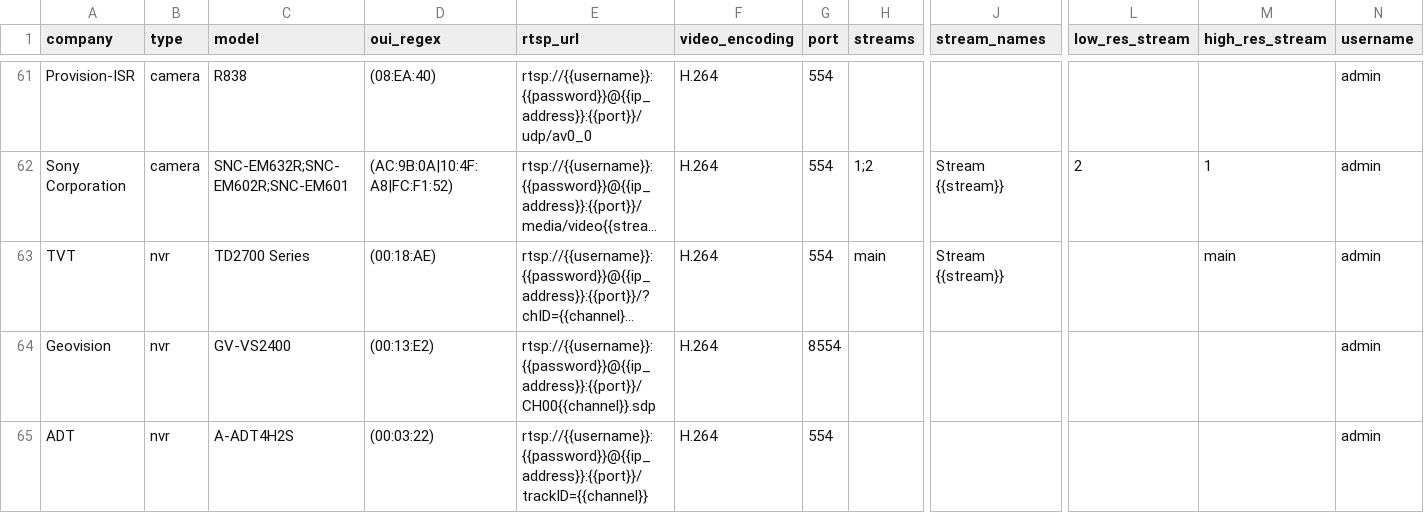
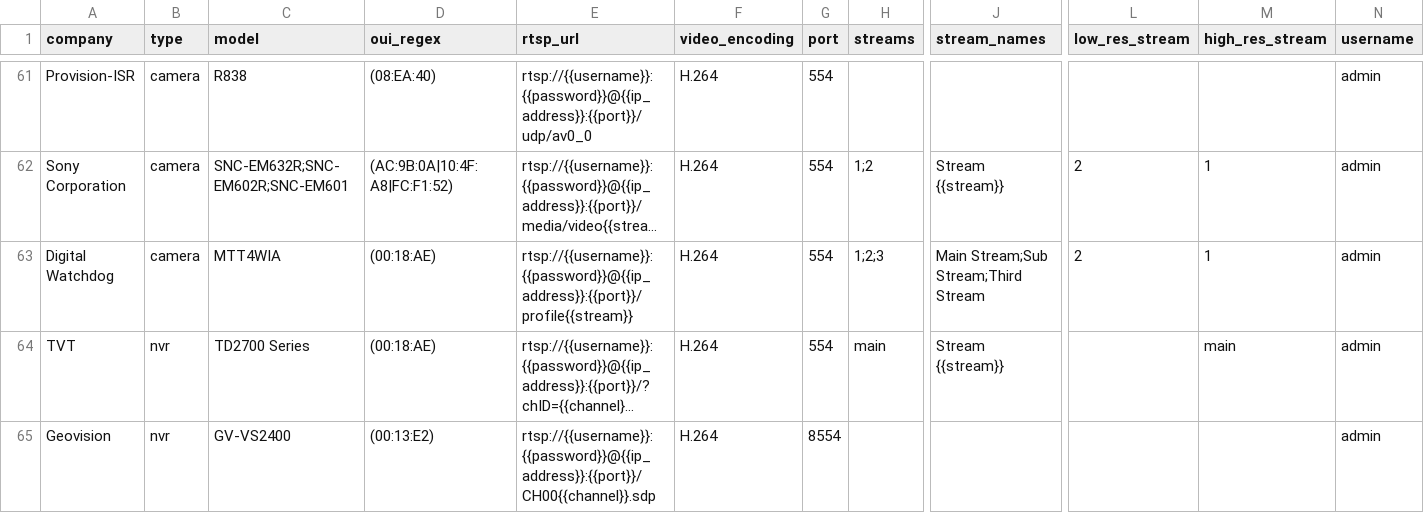
Before and after one commit to CamioCam/rtsp, a CSV file: cameras/paths.csv, drawn as a sheet; only a part is shown, gaps mark what is left out; the shorter side is filled out with more unchanged rows; long unchanged cells end in …; rows hold the shown columns only; the diff names each change by its address in the sheet, - before the commit and + after, or states it on an @@ line.

Commit message:
Fixes #218: add support for Digital Watchdog MTT4WIA camera

```diff
--- a/cameras/paths.csv
+++ b/cameras/paths.csv
+row 63: Digital Watchdog | camera | MTT4WIA | (00:18:AE) | rtsp://{{username}}:{{password}}@{{ip_address}}:{{port}}/profile{{stream}} | H.264 | 554 | 1;2;3 | Main Stream;Sub Stream;Third Stream | 2 | 1 | admin
```
